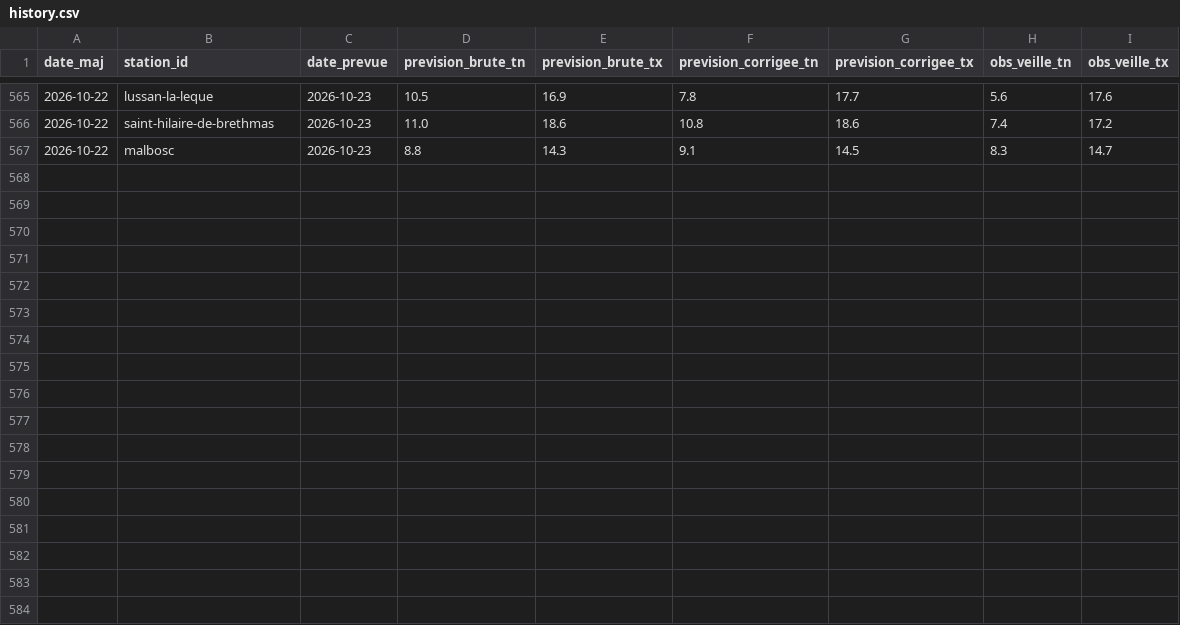
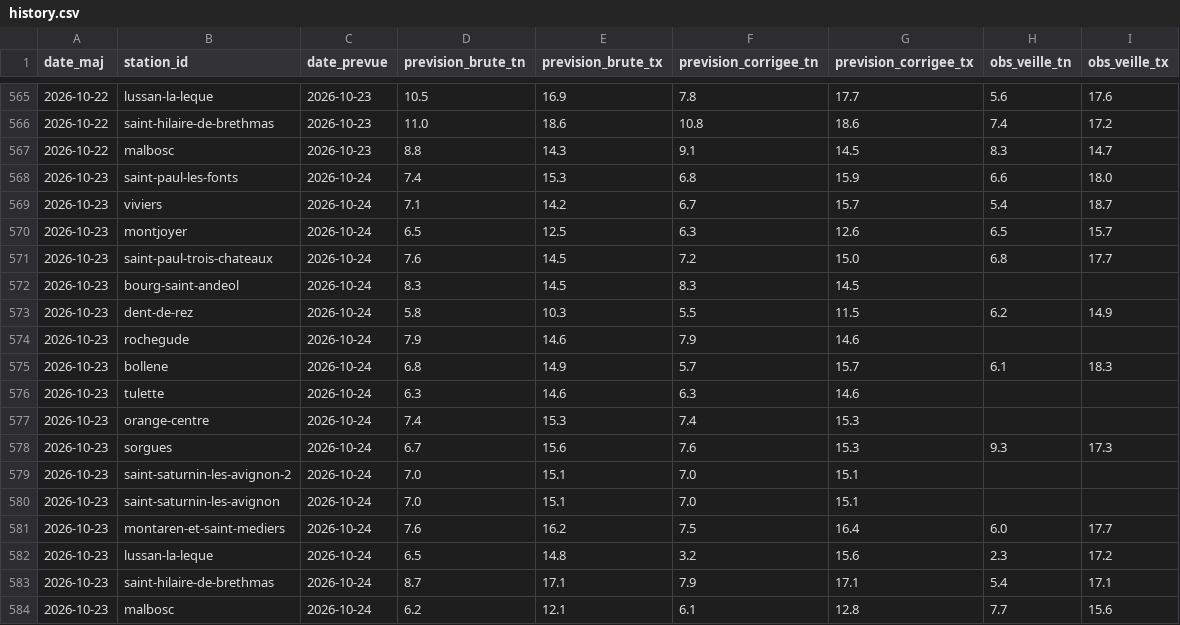
Before and after one commit to cedfavand-ops/gard-meteo, a CSV file: data/history.csv, drawn as a sheet; only a part is shown, gaps mark what is left out; the diff names each change by its address in the sheet, - before the commit and + after, or states it on an @@ line.

Commit message:
Mise a jour prevision automatique

```diff
--- a/data/history.csv
+++ b/data/history.csv
+row 568: 2026-10-23 | saint-paul-les-fonts | 2026-10-24 | 7.4 | 15.3 | 6.8 | 15.9 | 6.6 | 18.0
+row 569: 2026-10-23 | viviers | 2026-10-24 | 7.1 | 14.2 | 6.7 | 15.7 | 5.4 | 18.7
+row 570: 2026-10-23 | montjoyer | 2026-10-24 | 6.5 | 12.5 | 6.3 | 12.6 | 6.5 | 15.7
+row 571: 2026-10-23 | saint-paul-trois-chateaux | 2026-10-24 | 7.6 | 14.5 | 7.2 | 15.0 | 6.8 | 17.7
+row 572: 2026-10-23 | bourg-saint-andeol | 2026-10-24 | 8.3 | 14.5 | 8.3 | 14.5
+row 573: 2026-10-23 | dent-de-rez | 2026-10-24 | 5.8 | 10.3 | 5.5 | 11.5 | 6.2 | 14.9
+row 574: 2026-10-23 | rochegude | 2026-10-24 | 7.9 | 14.6 | 7.9 | 14.6
+row 575: 2026-10-23 | bollene | 2026-10-24 | 6.8 | 14.9 | 5.7 | 15.7 | 6.1 | 18.3
+row 576: 2026-10-23 | tulette | 2026-10-24 | 6.3 | 14.6 | 6.3 | 14.6
+row 577: 2026-10-23 | orange-centre | 2026-10-24 | 7.4 | 15.3 | 7.4 | 15.3
+row 578: 2026-10-23 | sorgues | 2026-10-24 | 6.7 | 15.6 | 7.6 | 15.3 | 9.3 | 17.3
+row 579: 2026-10-23 | saint-saturnin-les-avignon-2 | 2026-10-24 | 7.0 | 15.1 | 7.0 | 15.1
+row 580: 2026-10-23 | saint-saturnin-les-avignon | 2026-10-24 | 7.0 | 15.1 | 7.0 | 15.1
+row 581: 2026-10-23 | montaren-et-saint-mediers | 2026-10-24 | 7.6 | 16.2 | 7.5 | 16.4 | 6.0 | 17.7
+row 582: 2026-10-23 | lussan-la-leque | 2026-10-24 | 6.5 | 14.8 | 3.2 | 15.6 | 2.3 | 17.2
+row 583: 2026-10-23 | saint-hilaire-de-brethmas | 2026-10-24 | 8.7 | 17.1 | 7.9 | 17.1 | 5.4 | 17.1
+row 584: 2026-10-23 | malbosc | 2026-10-24 | 6.2 | 12.1 | 6.1 | 12.8 | 7.7 | 15.6
```
Also changed, not shown: 3 other files.
